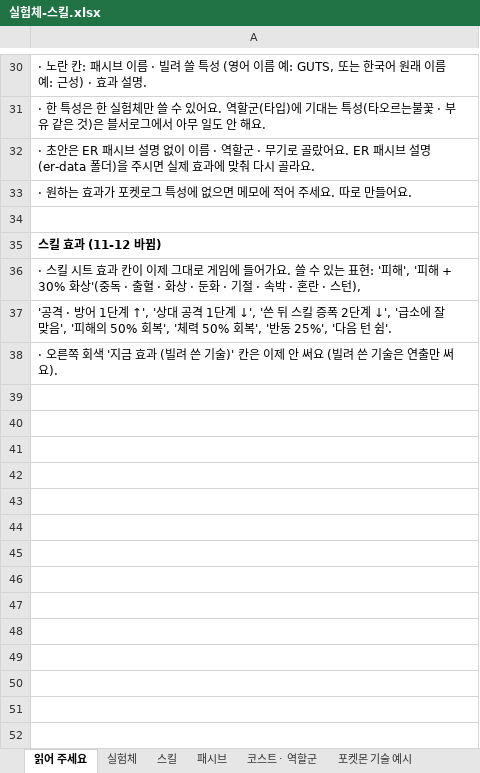
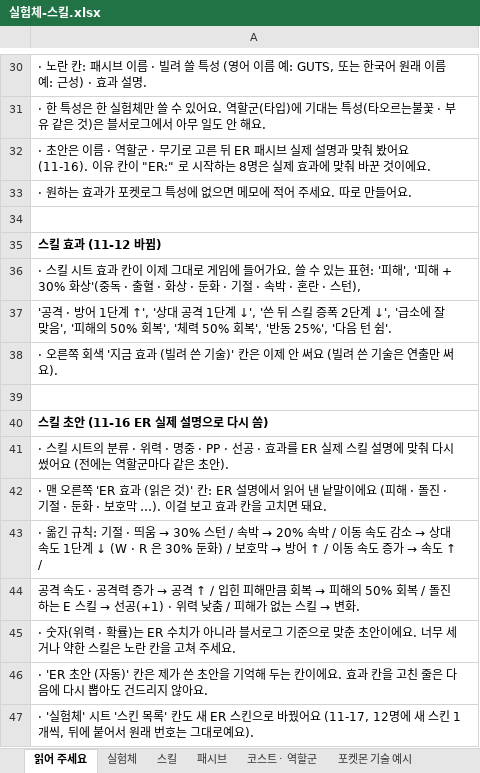
Before and after one commit to SG-pixiv/bseorogue, an Excel workbook: docs/sheets/실험체-스킬.xlsx, sheet 읽어 주세요, drawn as a sheet; only a part is shown, gaps mark what is left out; values as stored, in another font and other column widths than the file's, no borders; the diff names each change by its address in the sheet, - before the commit and + after, or states it on an @@ line.

```diff
--- a/docs/sheets/실험체-스킬.xlsx (sheet 읽어 주세요)
+++ b/docs/sheets/실험체-스킬.xlsx (sheet 읽어 주세요)
-A32: …초안은 ER 패시브 설명 없이 이름 · 역할군 · 무기로 골랐어요. ER 패시브 설명(er-data 폴더)을 주시면 실제 효과에 맞춰 다시 골라요.
+A32: …초안은 이름 · 역할군 · 무기로 고른 뒤 ER 패시브 실제 설명과 맞춰 봤어요 (11-16). 이유 칸이 "ER:" 로 시작하는 8명은 실제 효과에 맞춰 바꾼 것이에요.
+row 39: (empty)
+row 40: 스킬 초안 (11-16 ER 실제 설명으로 다시 씀)
+row 41: · 스킬 시트의 분류 · 위력 · 명중 · PP · 선공 · 효과를 ER 실제 스킬 설명에 맞춰 다시 썼어요 (전에는 역할군마다 같은 초안).
+row 42: · 맨 오른쪽 'ER 효과 (읽은 것)' 칸: ER 설명에서 읽어 낸 낱말이에요 (피해 · 돌진 · 기절 · 둔화 · 보호막 …). 이걸 보고 효과 칸을 고치면 돼요.
+row 43: · 옮긴 규칙: 기절 · 띄움 → 30% 스턴 / 속박 → 20% 속박 / 이동 속도 감소 → 상대 속도 1단계 ↓ (W · R 은 30% 둔화) / 보호막 → 방어 ↑ / 이동 속도 증가 → 속도 ↑ /
+row 44: 공격 속도 · 공격력 증가 → 공격 ↑ / 입힌 피해만큼 회복 → 피해의 50% 회복 / 돌진하는 E 스킬 → 선공(+1) · 위력 낮춤 / 피해가 없는 스킬 → 변화.
+row 45: · 숫자(위력 · 확률)는 ER 수치가 아니라 블서로그 기준으로 맞춘 초안이에요. 너무 세거나 약한 스킬은 노란 칸을 고쳐 주세요.
+row 46: · 'ER 초안 (자동)' 칸은 제가 쓴 초안을 기억해 두는 칸이에요. 효과 칸을 고친 줄은 다음에 다시 뽑아도 건드리지 않아요.
+row 47: · '실험체' 시트 '스킨 목록' 칸도 새 ER 스킨으로 바꿨어요 (11-17, 12명에 새 스킨 1개씩, 뒤에 붙어서 원래 번호는 그대로예요).
```
Also changed, not shown: sheet 스킬, sheet 패시브, sheet 실험체, 14 other files.
